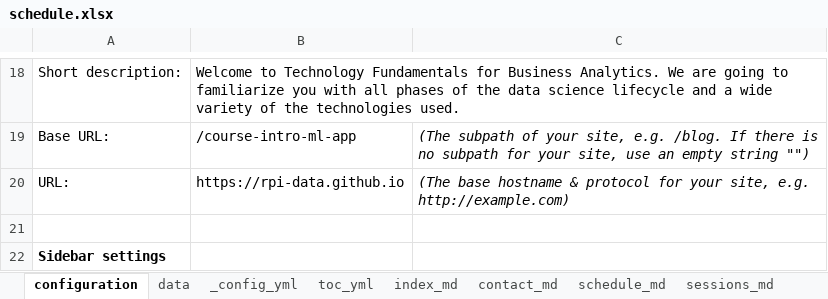
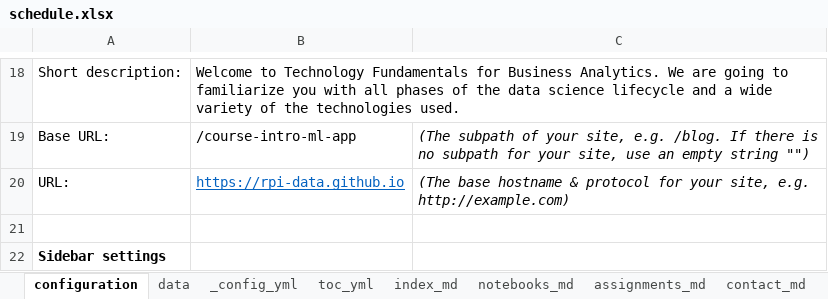
Before and after one commit to RPI-DATA/course-intro-ml-app, an Excel workbook: schedule.xlsx, sheet configuration, drawn as a sheet; only a part is shown, gaps mark what is left out; values as stored, in another font and other column widths than the file's, no borders; the diff names each change by its address in the sheet, - before the commit and + after, or states it on an @@ line.

Commit message:
Fix config.yml updater

```diff
--- a/schedule.xlsx (sheet configuration)
+++ b/schedule.xlsx (sheet configuration)
+sheet tab: notebooks_md
+sheet tab: assignments_md
@@ B20 underline: off → on, text colour: black → #0563C1 @@
```
Also changed, not shown: sheet data, sheet sessions_md, sheet schedule_md, 2 other files.
